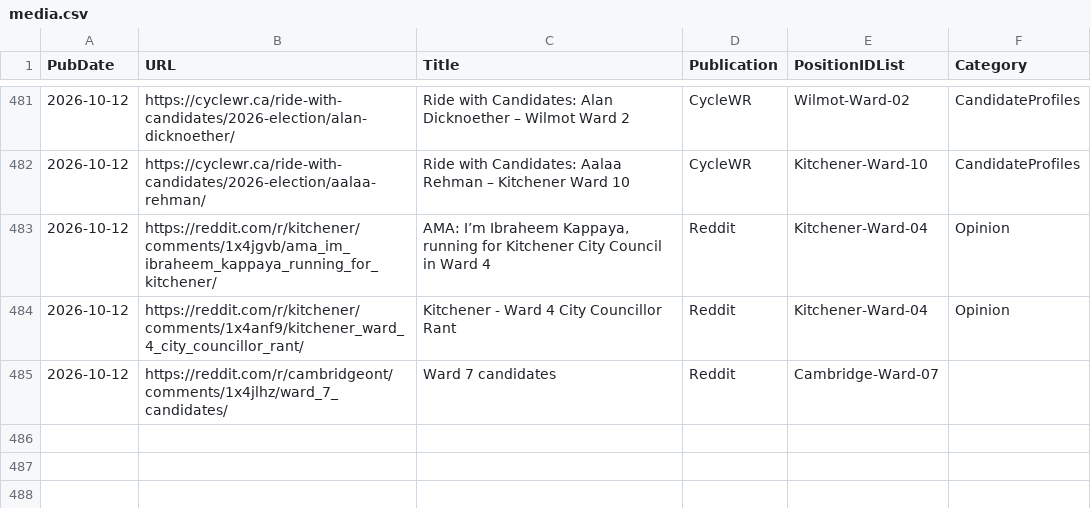
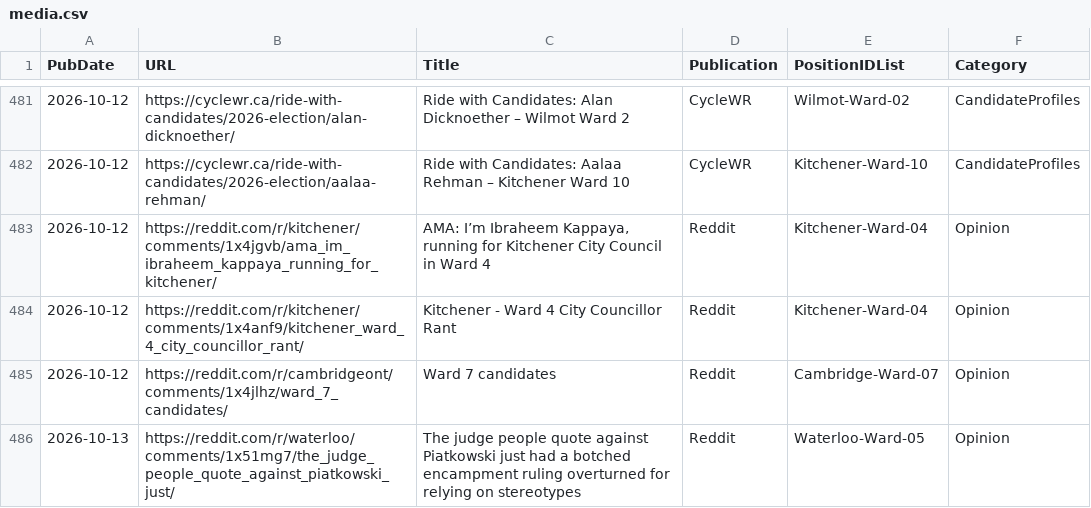
Before and after one commit to CivicTechWR/WRvotes, a CSV file: docs/_data/sync/media.csv, drawn as a sheet; only a part is shown, gaps mark what is left out.

Commit message:
Auto-commit: updated media.csv from Google Docs

```diff
--- a/docs/_data/sync/media.csv
+++ b/docs/_data/sync/media.csv
@@ -484,2 +484,3 @@ PubDate,URL,Title,Publication,PositionIDList,Category
 2026-10-12,https://reddit.com/r/kitchener/comments/1x4anf9/kitchener_ward_4_city_councillor_rant/,Kitchener - Ward 4 City Councillor Rant,Reddit,Kitchener-Ward-04,Opinion
-2026-10-12,https://reddit.com/r/cambridgeont/comments/1x4jlhz/ward_7_candidates/,Ward 7 candidates,Reddit,Cambridge-Ward-07,
+2026-10-12,https://reddit.com/r/cambridgeont/comments/1x4jlhz/ward_7_candidates/,Ward 7 candidates,Reddit,Cambridge-Ward-07,Opinion
+2026-10-13,https://reddit.com/r/waterloo/comments/1x51mg7/the_judge_people_quote_against_piatkowski_just/,The judge people quote against Piatkowski just had a botched encampment ruling overturned for relying on stereotypes ,Reddit,Waterloo-Ward-05,Opinion
```
